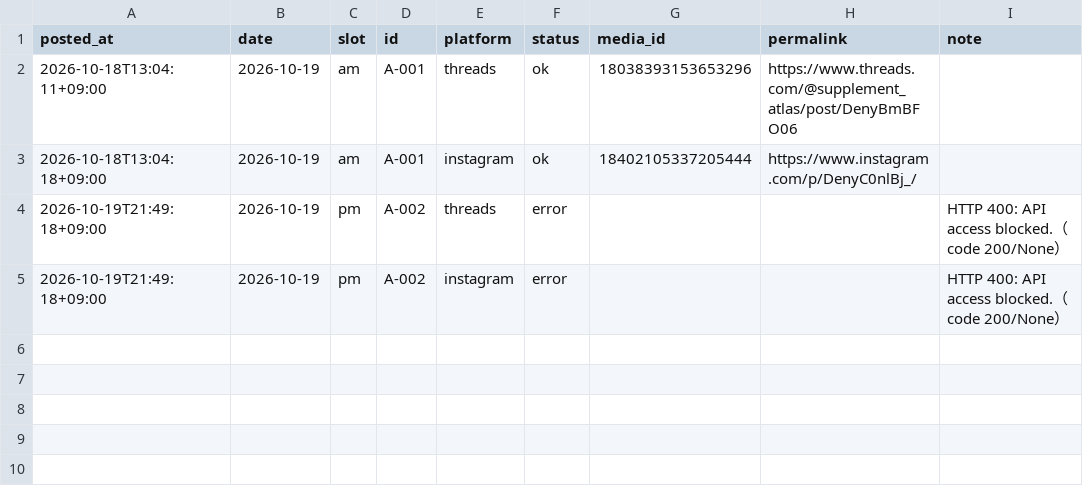
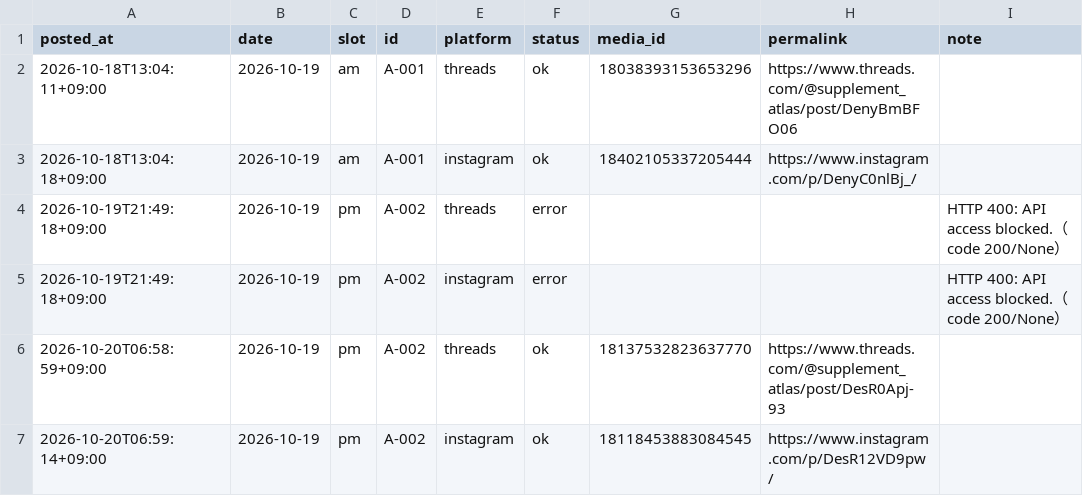
Before and after one commit to supplement-atlas/supplement-atlas-sns, a CSV file: data/log.csv, drawn as a sheet; the diff names each change by its address in the sheet, - before the commit and + after, or states it on an @@ line.

```diff
--- a/data/log.csv
+++ b/data/log.csv
+row 6: 2026-10-20T06:58:59+09:00 | 2026-10-19 | pm | A-002 | threads | ok | 18137532823637770 | https://www.threads.com/@supplement_atlas/post/DesR0Apj-93
+row 7: 2026-10-20T06:59:14+09:00 | 2026-10-19 | pm | A-002 | instagram | ok | 18118453883084545 | https://www.instagram.com/p/DesR12VD9pw/
```
